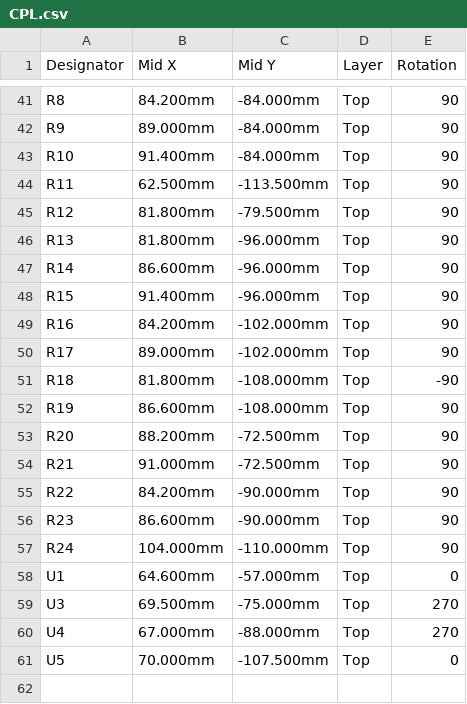
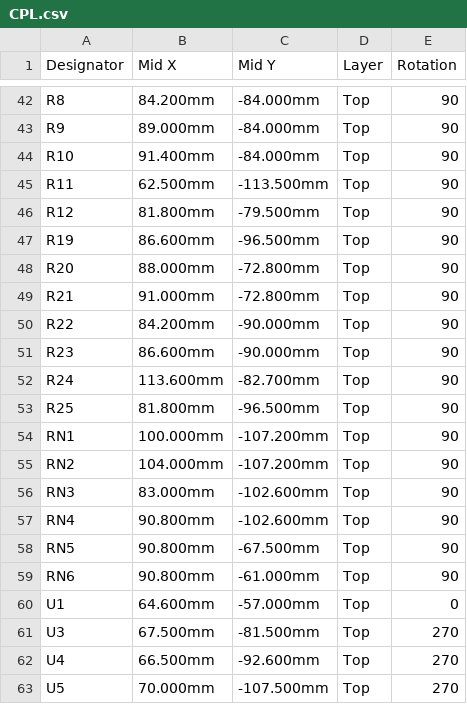
Before and after one commit to Mathewimanuel/Tensometer, a CSV file: hardware/controller-board/jlcpcb/CPL.csv, drawn as a sheet; only a part is shown, gaps mark what is left out; the diff covers the shown part only.

```diff
--- a/hardware/controller-board/jlcpcb/CPL.csv
+++ b/hardware/controller-board/jlcpcb/CPL.csv
@@ -45,17 +46,18 @@ R11,62.500mm,-113.500mm,Top,90
 R12,81.800mm,-79.500mm,Top,90
-R13,81.800mm,-96.000mm,Top,90
-R14,86.600mm,-96.000mm,Top,90
-R15,91.400mm,-96.000mm,Top,90
-R16,84.200mm,-102.000mm,Top,90
-R17,89.000mm,-102.000mm,Top,90
-R18,81.800mm,-108.000mm,Top,-90
-R19,86.600mm,-108.000mm,Top,90
-R20,88.200mm,-72.500mm,Top,90
-R21,91.000mm,-72.500mm,Top,90
+R19,86.600mm,-96.500mm,Top,90
+R20,88.000mm,-72.800mm,Top,90
+R21,91.000mm,-72.800mm,Top,90
 R22,84.200mm,-90.000mm,Top,90
 R23,86.600mm,-90.000mm,Top,90
-R24,104.000mm,-110.000mm,Top,90
+R24,113.600mm,-82.700mm,Top,90
+R25,81.800mm,-96.500mm,Top,90
+RN1,100.000mm,-107.200mm,Top,90
+RN2,104.000mm,-107.200mm,Top,90
+RN3,83.000mm,-102.600mm,Top,90
+RN4,90.800mm,-102.600mm,Top,90
+RN5,90.800mm,-67.500mm,Top,90
+RN6,90.800mm,-61.000mm,Top,90
 U1,64.600mm,-57.000mm,Top,0
-U3,69.500mm,-75.000mm,Top,270
-U4,67.000mm,-88.000mm,Top,270
-U5,70.000mm,-107.500mm,Top,0
+U3,67.500mm,-81.500mm,Top,270
+U4,66.500mm,-92.600mm,Top,270
+U5,70.000mm,-107.500mm,Top,270
```
Also changed, not shown: 1 added row and 63 edited cells elsewhere in this file, hardware/controller-board/jlcpcb/BOM.csv, 15 other files.
